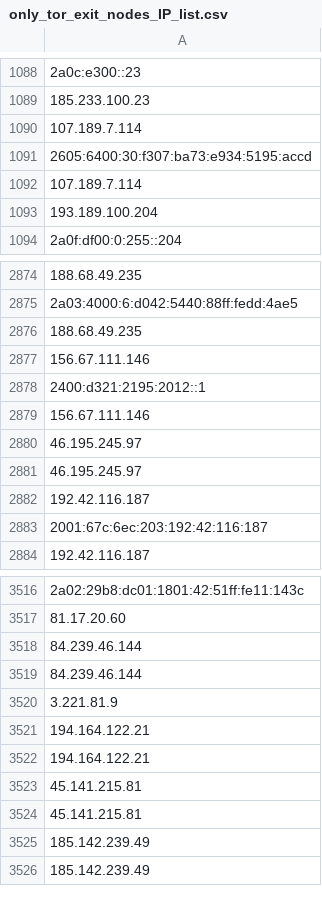
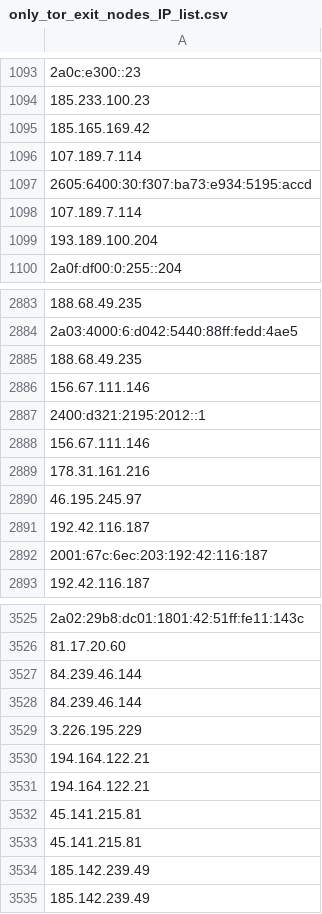
Before and after one commit to onlyforbakup/awesome-lists, a CSV file: Lists/TOR/only_tor_exit_nodes_IP_list.csv, drawn as a sheet; only a part is shown, gaps mark what is left out; addresses are those after the commit; the diff covers the shown part only; the diff names each change by its address in the sheet, - before the commit and + after, or states it on an @@ line.

```diff
--- a/Lists/TOR/only_tor_exit_nodes_IP_list.csv
+++ b/Lists/TOR/only_tor_exit_nodes_IP_list.csv
+row 1095: 185.165.169.42
-A2889: 46.195.245.97
+A2889: 178.31.161.216
-A3529: 3.221.81.9
+A3529: 3.226.195.229
```
Also changed, not shown: 14 added rows elsewhere in this file, Lists/TOR/only_tor_guard_nodes_IP_list.csv, 2 other files.
